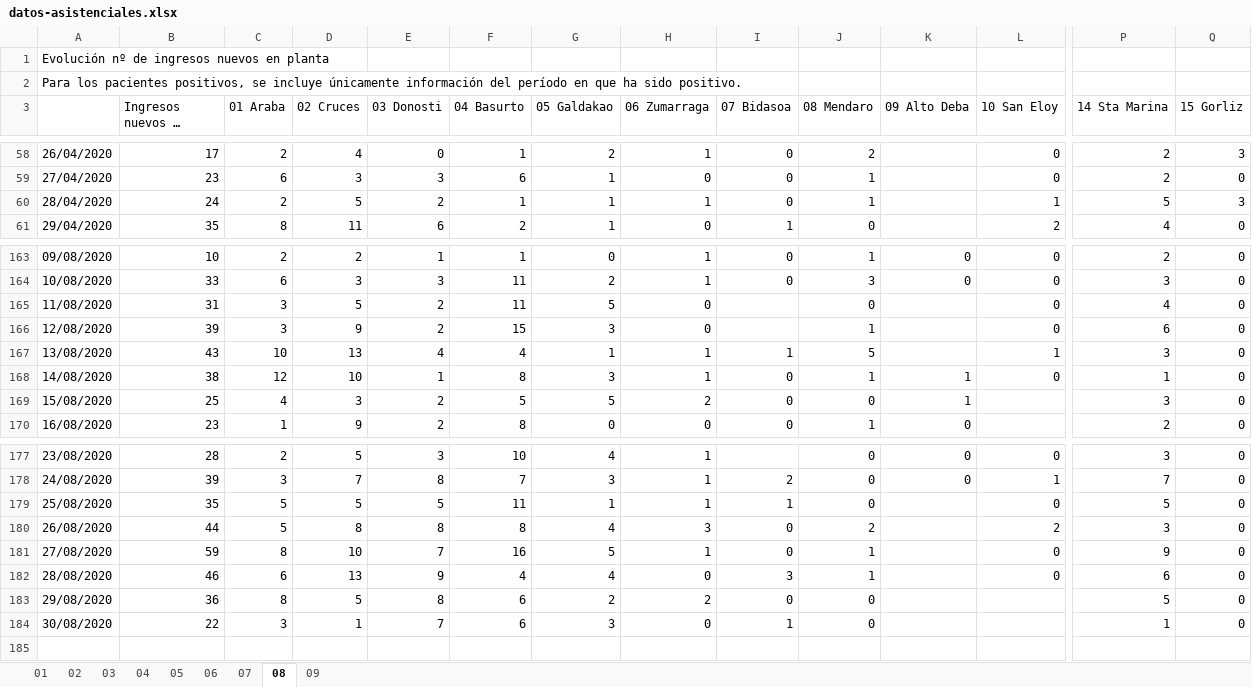
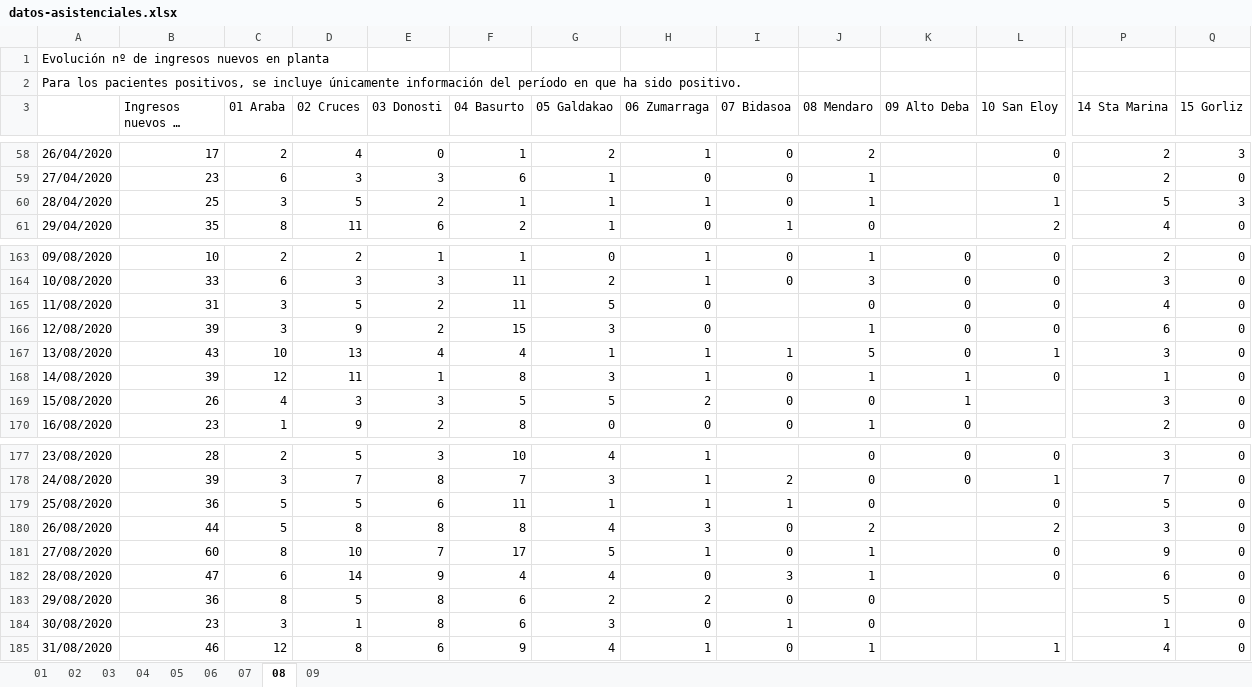
Before and after one commit to numeroteca/covid19, an Excel workbook: data/original/spain/euskadi/datos-asistenciales.xlsx, sheet 08, drawn as a sheet; only a part is shown, gaps mark what is left out; long unchanged cells end in …; values as stored, in another font and other column widths than the file's, no borders; rows hold the shown columns only; the diff names each change by its address in the sheet, - before the commit and + after, or states it on an @@ line.

```diff
--- a/data/original/spain/euskadi/datos-asistenciales.xlsx (sheet 08)
+++ b/data/original/spain/euskadi/datos-asistenciales.xlsx (sheet 08)
-B60 (Ingresos nuevos en planta): 24
+B60 (Ingresos nuevos en planta): 25
-C60 (01 Araba): 2
+C60 (01 Araba): 3
-K165:K167 (09 Alto Deba): (empty)
+K165:K167 (09 Alto Deba): 0
-B168 (Ingresos nuevos en planta): 38
+B168 (Ingresos nuevos en planta): 39
-D168 (02 Cruces): 10
+D168 (02 Cruces): 11
-B169 (Ingresos nuevos en planta): 25
+B169 (Ingresos nuevos en planta): 26
-E169 (03 Donosti): 2
+E169 (03 Donosti): 3
-B179 (Ingresos nuevos en planta): 35
+B179 (Ingresos nuevos en planta): 36
-E179 (03 Donosti): 5
+E179 (03 Donosti): 6
-B181 (Ingresos nuevos en planta): 59
+B181 (Ingresos nuevos en planta): 60
-F181 (04 Basurto): 16
+F181 (04 Basurto): 17
-B182 (Ingresos nuevos en planta): 46
+B182 (Ingresos nuevos en planta): 47
-D182 (02 Cruces): 13
+D182 (02 Cruces): 14
-B184 (Ingresos nuevos en planta): 22
+B184 (Ingresos nuevos en planta): 23
-E184 (03 Donosti): 7
+E184 (03 Donosti): 8
+row 185: 31/08/2020 | 46 | 12 | 8 | 6 | 9 | 4 | 1 | 0 | 1 |  | 1 | 4 | 0
```
Also changed, not shown: sheet 01, sheet 02, sheet 03, sheet 07, sheet 09, sheet 06, 2 more sheets, data/original/spain/euskadi/situacion-epidemiologica.xlsx, 41 other files.
